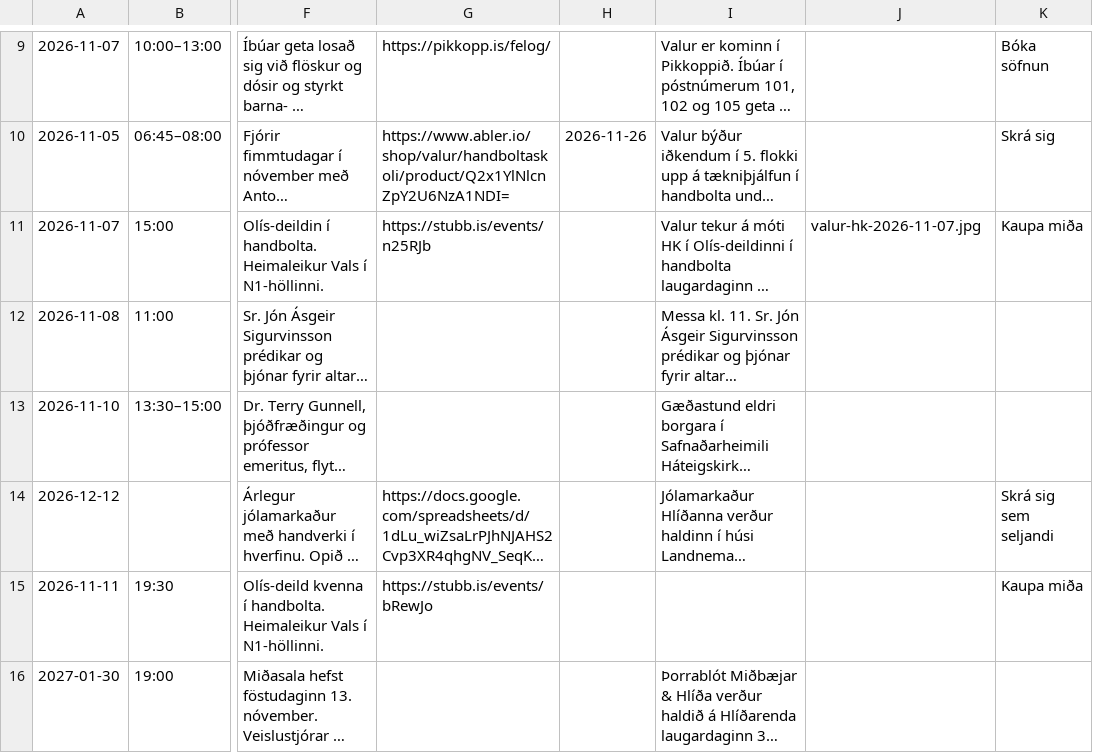
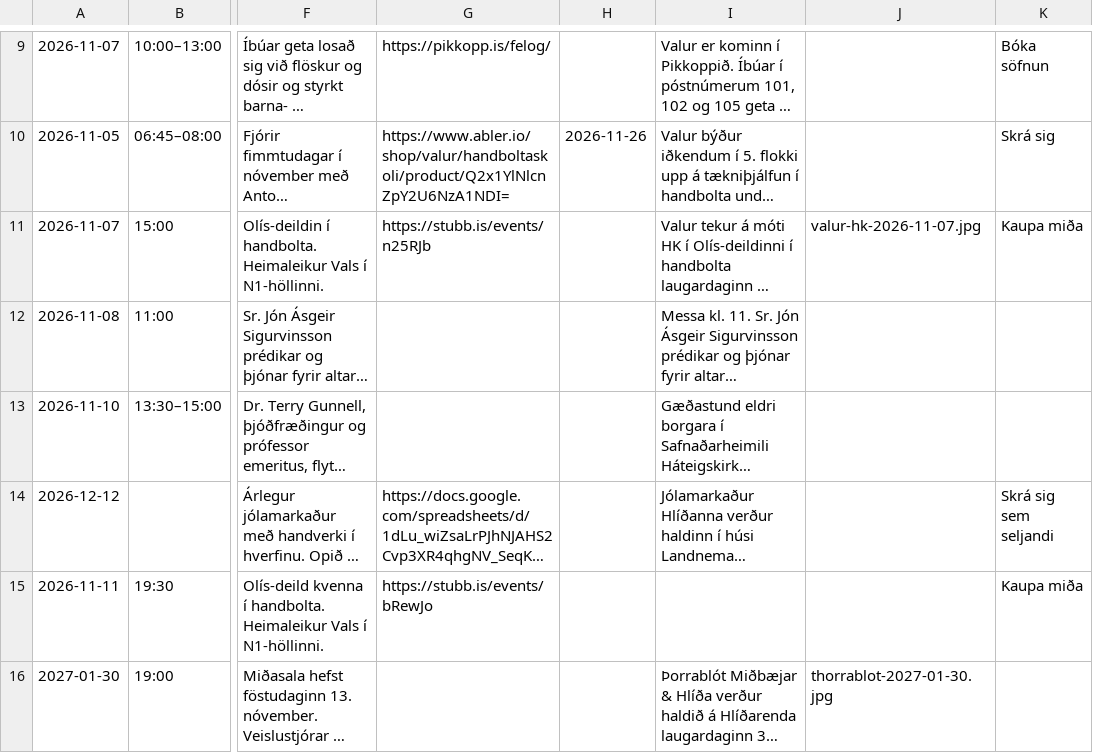
Before and after one commit to enzkrz/hlidaposturinn, a CSV file: data/events.csv, drawn as a sheet; only a part is shown, gaps mark what is left out; long unchanged cells end in …; the diff names each change by its address in the sheet, - before the commit and + after, or states it on an @@ line.

```diff
--- a/data/events.csv
+++ b/data/events.csv
-J16: (empty)
+J16: thorrablot-2027-01-30.jpg
```
Also changed, not shown: 1 other file.
